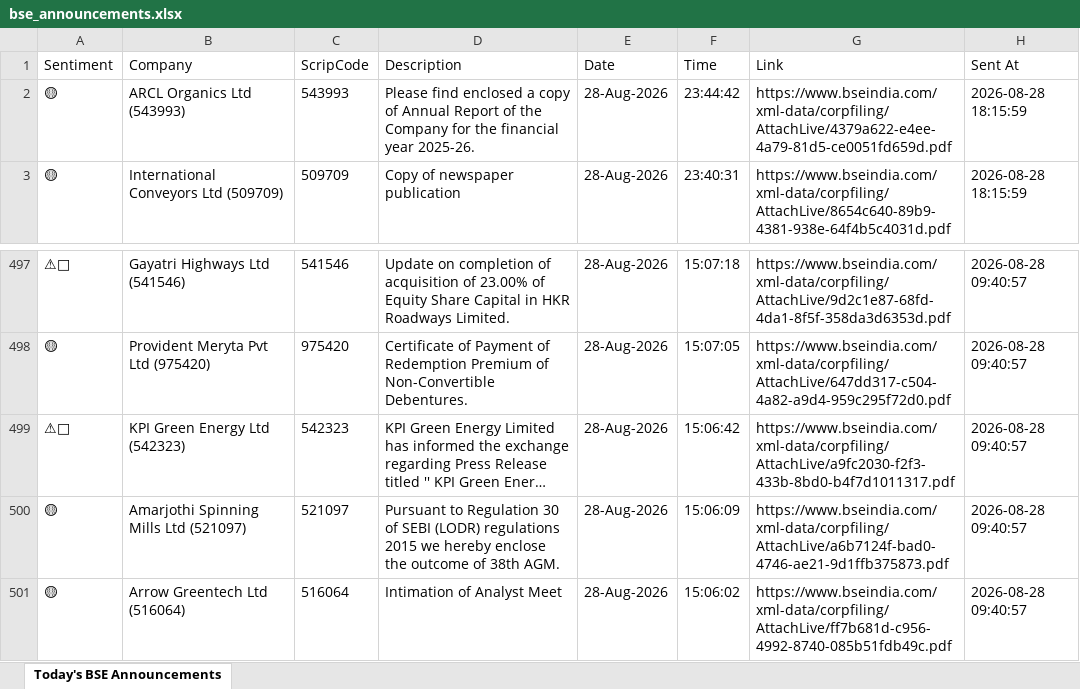
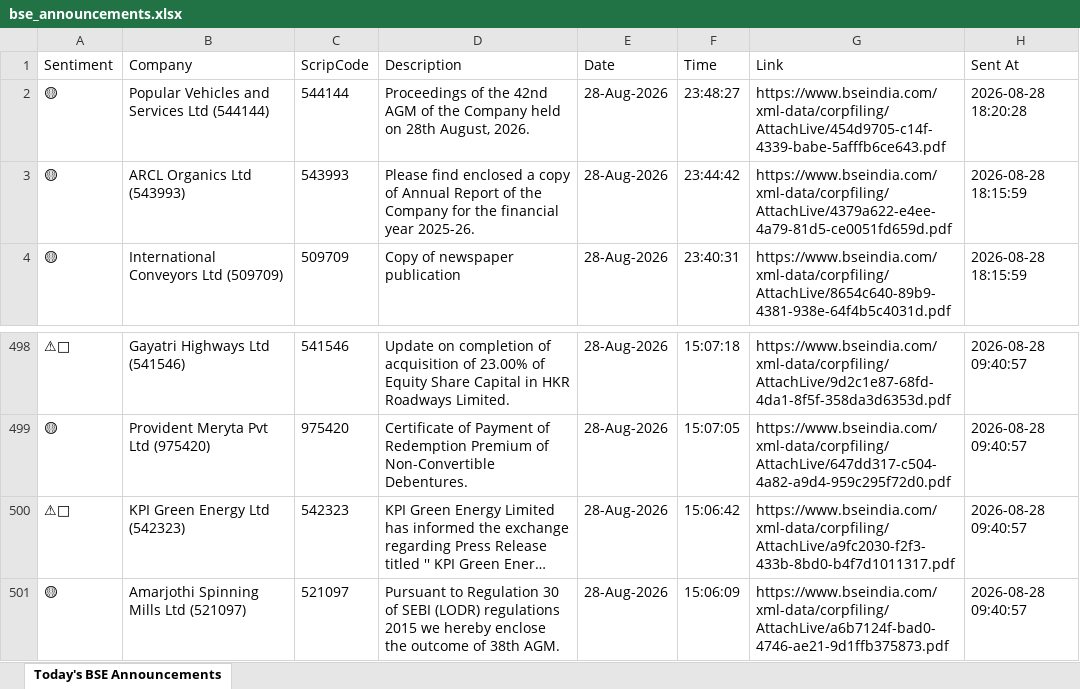
Before and after one commit to divy008/Levnse, an Excel workbook: bse_announcements.xlsx, sheet Today's BSE Announcements, drawn as a sheet; only a part is shown, gaps mark what is left out; long unchanged cells end in …; values as stored, in another font and other column widths than the file's, no borders; removed rows and columns are numbered as before the commit, all else as after; the diff names each change by its address in the sheet, - before the commit and + after, or states it on an @@ line.

```diff
--- a/bse_announcements.xlsx (sheet Today's BSE Announcements)
+++ b/bse_announcements.xlsx (sheet Today's BSE Announcements)
+row 2: 🟡 | Popular Vehicles and Services Ltd (544144) | 544144 | Proceedings of the 42nd AGM of the Company held on 28th August, 2026. | 28-Aug-2026 | 23:48:27 | https://www.bseindia.com/xml-data/corpfiling/AttachLive/454d9705-c14f-4339-babe-5afffb6ce643.pdf | 2026-08-28 18:20:28
-row 501: 🟡 | Arrow Greentech Ltd (516064) | 516064 | Intimation of Analyst Meet | 28-Aug-2026 | 15:06:02 | https://www.bseindia.com/xml-data/corpfiling/AttachLive/ff7b681d-c956-4992-8740-085b51fdb49c.pdf | 2026-08-28 09:40:57
```
Also changed, not shown: 6 other files.
